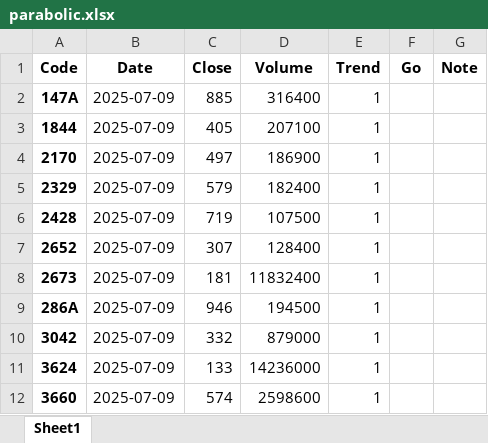
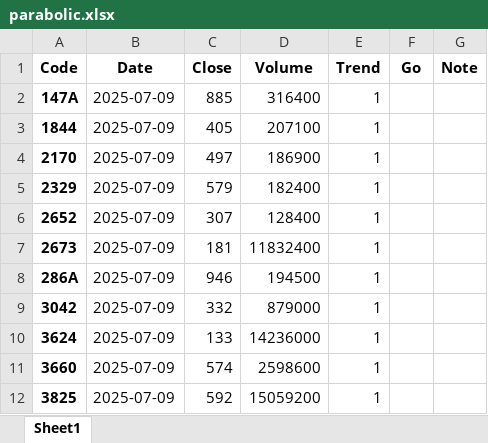
Before and after one commit to bitwalk123/stock, an Excel workbook: parabolic/2025/07/09/parabolic.xlsx, sheet Sheet1, drawn as a sheet; only a part is shown; the shorter side is filled out with more unchanged rows; values as stored, in another font and other column widths than the file's, no borders; the diff names each change by its address in the sheet, - before the commit and + after, or states it on an @@ line.

```diff
--- a/parabolic/2025/07/09/parabolic.xlsx (sheet Sheet1)
+++ b/parabolic/2025/07/09/parabolic.xlsx (sheet Sheet1)
-row 6: 2428 | 2025-07-09 | 719 | 107500 | 1
```
Also changed, not shown: 43 other files.
